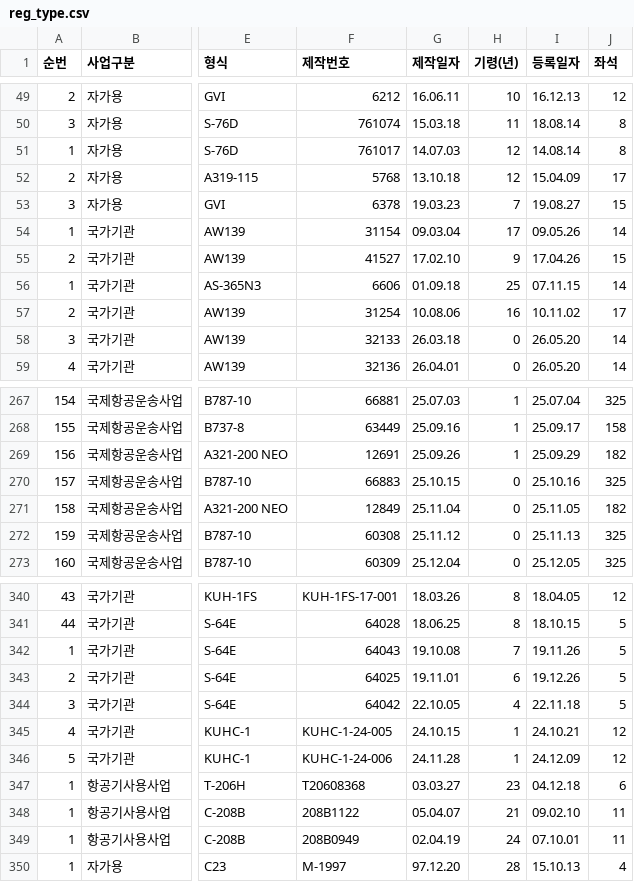
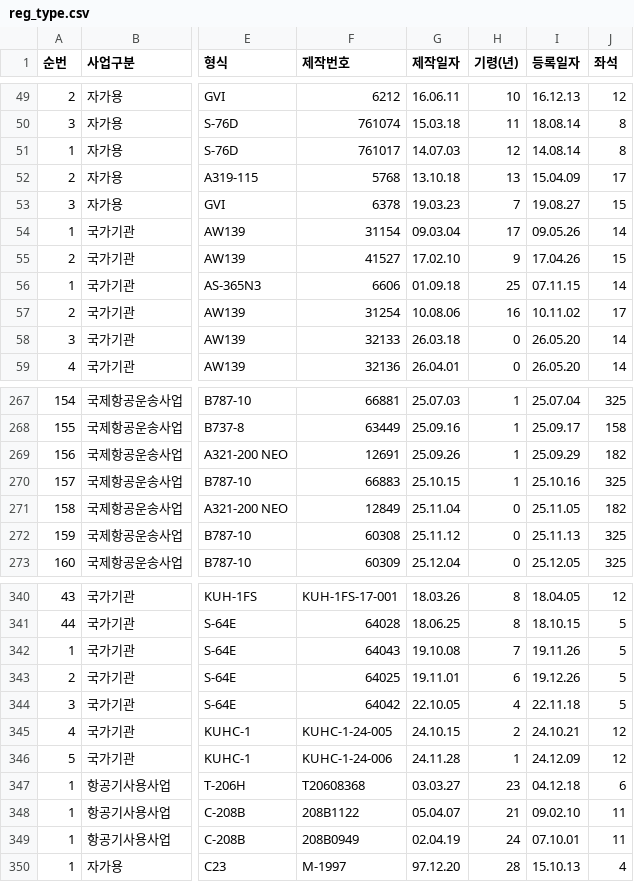
Before and after one commit to haanjhp/aircraft-data, a CSV file: reg_type.csv, drawn as a sheet; only a part is shown, gaps mark what is left out; the diff names each change by its address in the sheet, - before the commit and + after, or states it on an @@ line.

```diff
--- a/reg_type.csv
+++ b/reg_type.csv
-H52 (기령(년)): 12
+H52 (기령(년)): 13
-H270 (기령(년)): 0
+H270 (기령(년)): 1
-H345 (기령(년)): 1
+H345 (기령(년)): 2
```
Also changed, not shown: 1 other file.
